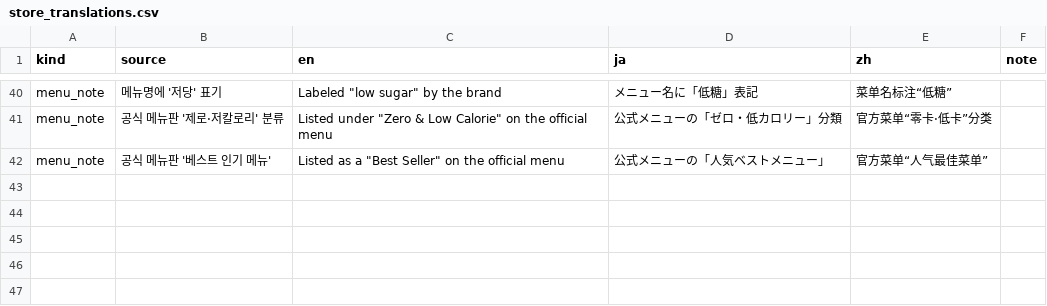
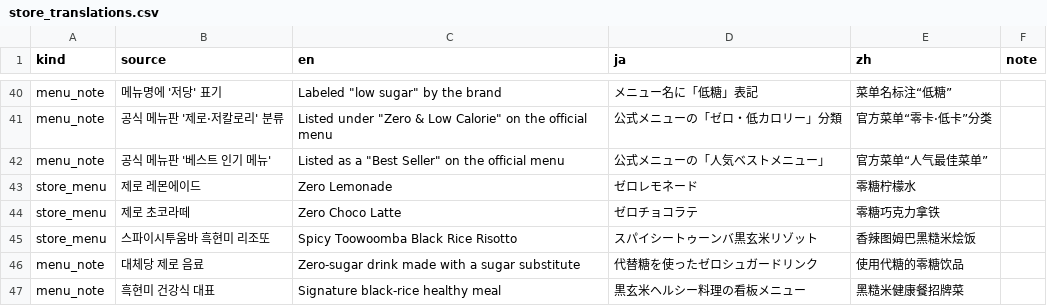
Before and after one commit to hongbomshin-lab/CUBED_v2, a CSV file: scripts/data/store_translations.csv, drawn as a sheet; only a part is shown, gaps mark what is left out; the diff names each change by its address in the sheet, - before the commit and + after, or states it on an @@ line.

```diff
--- a/scripts/data/store_translations.csv
+++ b/scripts/data/store_translations.csv
+row 43: store_menu | 제로 레몬에이드 | Zero Lemonade | ゼロレモネード | 零糖柠檬水
+row 44: store_menu | 제로 초코라떼 | Zero Choco Latte | ゼロチョコラテ | 零糖巧克力拿铁
+row 45: store_menu | 스파이시투움바 흑현미 리조또 | Spicy Toowoomba Black Rice Risotto | スパイシートゥーンバ黒玄米リゾット | 香辣图姆巴黑糙米烩饭
+row 46: menu_note | 대체당 제로 음료 | Zero-sugar drink made with a sugar substitute | 代替糖を使ったゼロシュガードリンク | 使用代糖的零糖饮品
+row 47: menu_note | 흑현미 건강식 대표 | Signature black-rice healthy meal | 黒玄米ヘルシー料理の看板メニュー | 黑糙米健康餐招牌菜
```
Also changed, not shown: 1 other file.
